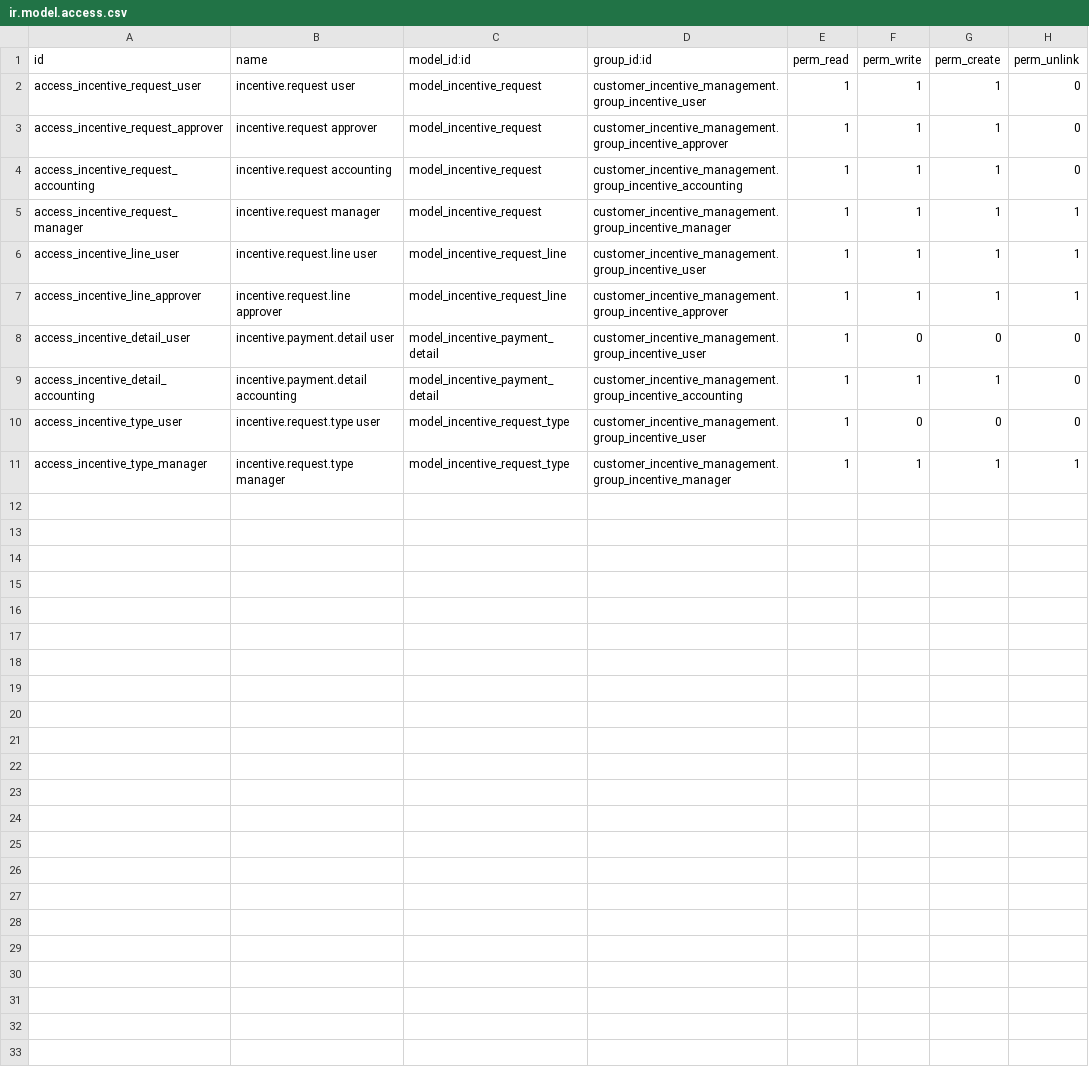
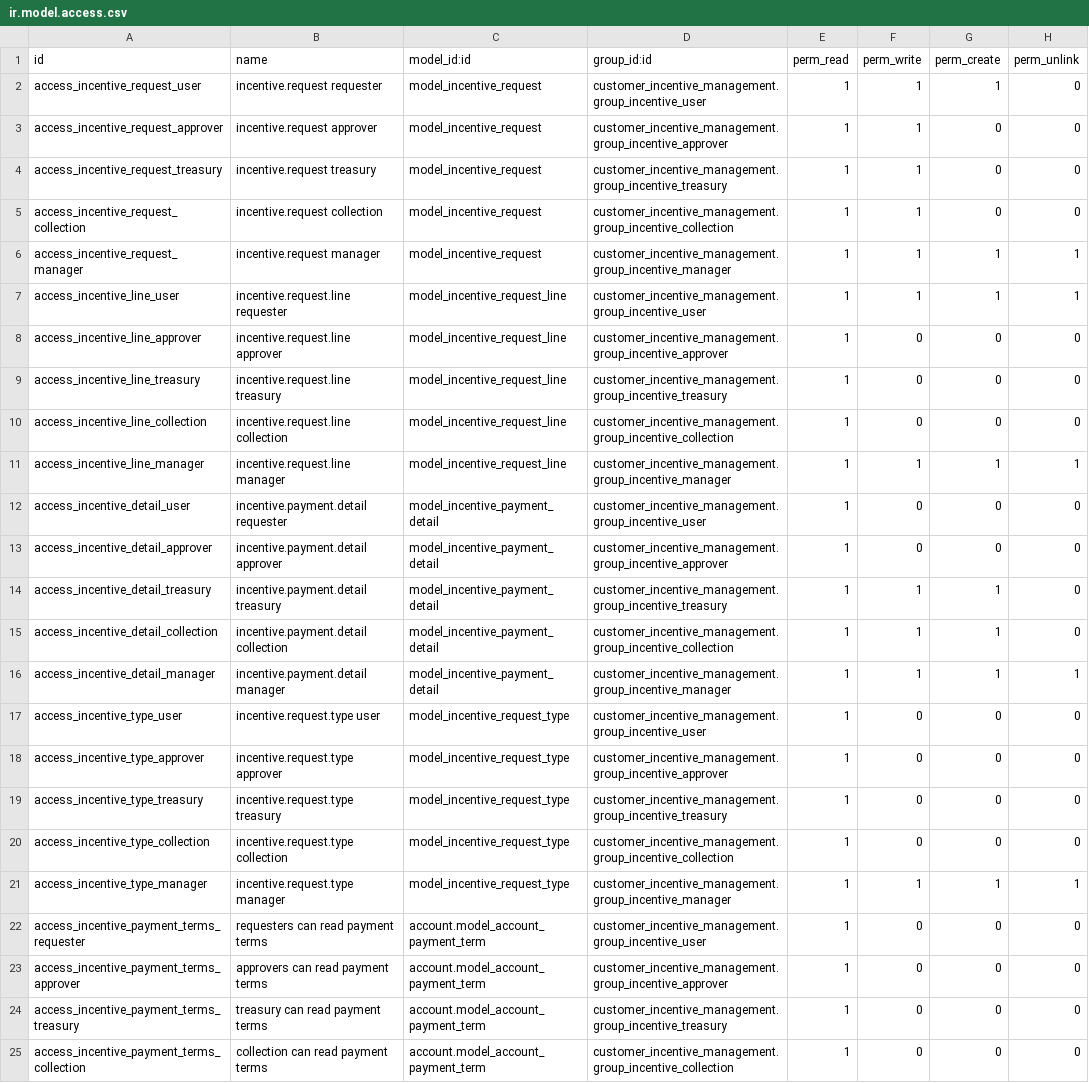
Before and after one commit to midrovom/theme_prime_custom, a CSV file: customer_incentive_management/security/ir.model.access.csv, drawn as a sheet.

```diff
--- a/customer_incentive_management/security/ir.model.access.csv
+++ b/customer_incentive_management/security/ir.model.access.csv
@@ -1,11 +1,25 @@
 id,name,model_id:id,group_id:id,perm_read,perm_write,perm_create,perm_unlink
-access_incentive_request_user,incentive.request user,model_incentive_request,customer_incentive_management.group_incentive_user,1,1,1,0
-access_incentive_request_approver,incentive.request approver,model_incentive_request,customer_incentive_management.group_incentive_approver,1,1,1,0
-access_incentive_request_accounting,incentive.request accounting,model_incentive_request,customer_incentive_management.group_incentive_accounting,1,1,1,0
+access_incentive_request_user,incentive.request requester,model_incentive_request,customer_incentive_management.group_incentive_user,1,1,1,0
+access_incentive_request_approver,incentive.request approver,model_incentive_request,customer_incentive_management.group_incentive_approver,1,1,0,0
+access_incentive_request_treasury,incentive.request treasury,model_incentive_request,customer_incentive_management.group_incentive_treasury,1,1,0,0
+access_incentive_request_collection,incentive.request collection,model_incentive_request,customer_incentive_management.group_incentive_collection,1,1,0,0
 access_incentive_request_manager,incentive.request manager,model_incentive_request,customer_incentive_management.group_incentive_manager,1,1,1,1
-access_incentive_line_user,incentive.request.line user,model_incentive_request_line,customer_incentive_management.group_incentive_user,1,1,1,1
-access_incentive_line_approver,incentive.request.line approver,model_incentive_request_line,customer_incentive_management.group_incentive_approver,1,1,1,1
-access_incentive_detail_user,incentive.payment.detail user,model_incentive_payment_detail,customer_incentive_management.group_incentive_user,1,0,0,0
-access_incentive_detail_accounting,incentive.payment.detail accounting,model_incentive_payment_detail,customer_incentive_management.group_incentive_accounting,1,1,1,0
+access_incentive_line_user,incentive.request.line requester,model_incentive_request_line,customer_incentive_management.group_incentive_user,1,1,1,1
+access_incentive_line_approver,incentive.request.line approver,model_incentive_request_line,customer_incentive_management.group_incentive_approver,1,0,0,0
+access_incentive_line_treasury,incentive.request.line treasury,model_incentive_request_line,customer_incentive_management.group_incentive_treasury,1,0,0,0
+access_incentive_line_collection,incentive.request.line collection,model_incentive_request_line,customer_incentive_management.group_incentive_collection,1,0,0,0
+access_incentive_line_manager,incentive.request.line manager,model_incentive_request_line,customer_incentive_management.group_incentive_manager,1,1,1,1
+access_incentive_detail_user,incentive.payment.detail requester,model_incentive_payment_detail,customer_incentive_management.group_incentive_user,1,0,0,0
+access_incentive_detail_approver,incentive.payment.detail approver,model_incentive_payment_detail,customer_incentive_management.group_incentive_approver,1,0,0,0
+access_incentive_detail_treasury,incentive.payment.detail treasury,model_incentive_payment_detail,customer_incentive_management.group_incentive_treasury,1,1,1,0
+access_incentive_detail_collection,incentive.payment.detail collection,model_incentive_payment_detail,customer_incentive_management.group_incentive_collection,1,1,1,0
+access_incentive_detail_manager,incentive.payment.detail manager,model_incentive_payment_detail,customer_incentive_management.group_incentive_manager,1,1,1,1
 access_incentive_type_user,incentive.request.type user,model_incentive_request_type,customer_incentive_management.group_incentive_user,1,0,0,0
+access_incentive_type_approver,incentive.request.type approver,model_incentive_request_type,customer_incentive_management.group_incentive_approver,1,0,0,0
+access_incentive_type_treasury,incentive.request.type treasury,model_incentive_request_type,customer_incentive_management.group_incentive_treasury,1,0,0,0
+access_incentive_type_collection,incentive.request.type collection,model_incentive_request_type,customer_incentive_management.group_incentive_collection,1,0,0,0
 access_incentive_type_manager,incentive.request.type manager,model_incentive_request_type,customer_incentive_management.group_incentive_manager,1,1,1,1
+access_incentive_payment_terms_requester,requesters can read payment terms,account.model_account_payment_term,customer_incentive_management.group_incentive_user,1,0,0,0
+access_incentive_payment_terms_approver,approvers can read payment terms,account.model_account_payment_term,customer_incentive_management.group_incentive_approver,1,0,0,0
+access_incentive_payment_terms_treasury,treasury can read payment terms,account.model_account_payment_term,customer_incentive_management.group_incentive_treasury,1,0,0,0
+access_incentive_payment_terms_collection,collection can read payment terms,account.model_account_payment_term,customer_incentive_management.group_incentive_collection,1,0,0,0
```
Also changed, not shown: 11 other files.
